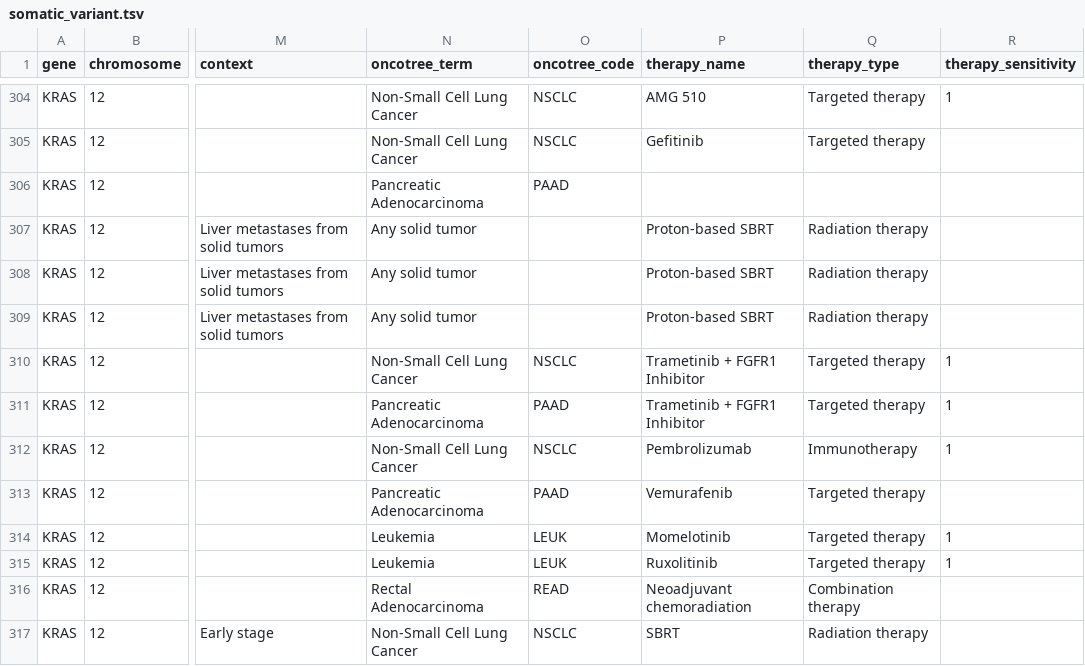
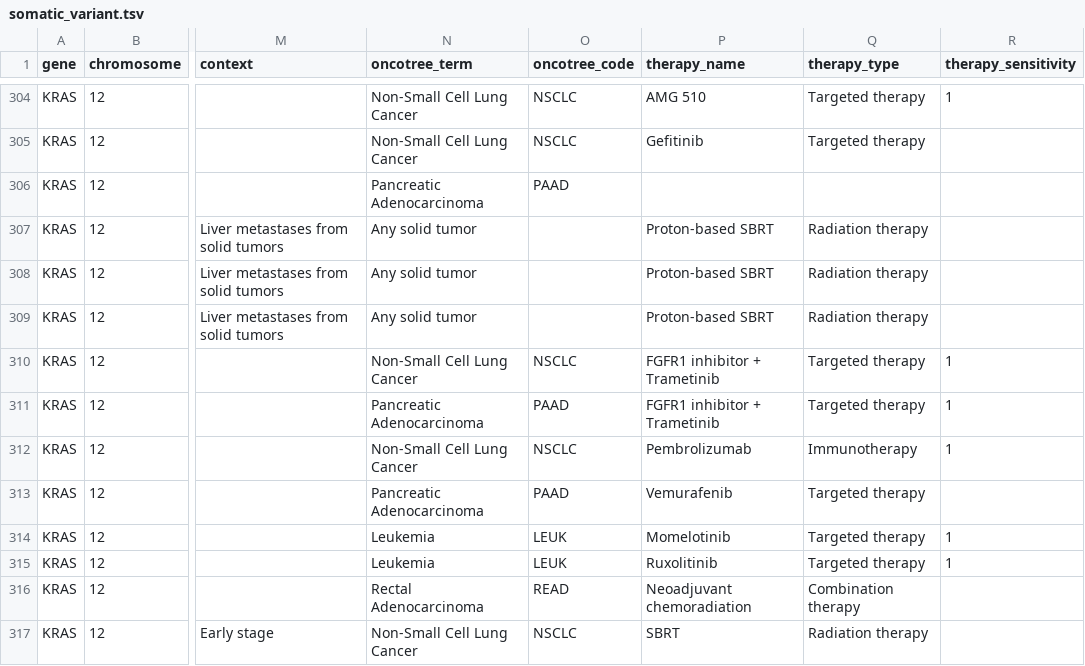
Before and after one commit to vanallenlab/moalmanac-db, a TSV file: content/somatic_variant.tsv, drawn as a sheet; only a part is shown, gaps mark what is left out; the diff names each change by its address in the sheet, - before the commit and + after, or states it on an @@ line.

Commit message:
Edit to two assertions which associated sensitivity of trametinib + fgfr1 inhibition. Renamed therapy to be in alphabetical order and changed inhibitor to be in lowercase.

```diff
--- a/content/somatic_variant.tsv
+++ b/content/somatic_variant.tsv
-P310:P311 (therapy_name): Trametinib + FGFR1 Inhibitor
+P310:P311 (therapy_name): FGFR1 inhibitor + Trametinib
```
Also changed, not shown: 1 other file.
